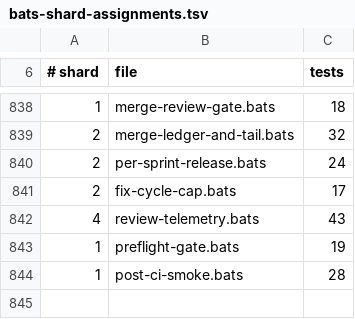
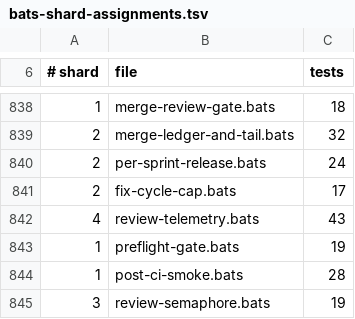
Before and after one commit to gaiastudio-ai/gaia-framework, a TSV file: .github/bats-shard-assignments.tsv, drawn as a sheet; only a part is shown, gaps mark what is left out; the diff names each change by its address in the sheet, - before the commit and + after, or states it on an @@ line.

Commit message:
feat(review): add heavy-reviewer counting semaphore
Add a system-wide counting semaphore that caps the number of
concurrently running heavy reviewers (those that spawn test suites,
mutation runs, or property-test subprocesses). The limit defaults to 4
and is configurable via review.max_concurrent_heavy_reviewers in
project-config.yaml. Independent of parallel_execution.max_parallel_dev_slots.

- Schema: add max_concurrent_heavy_reviewers (integer >= 1, default 4)
  to the review object.
- Hydration: surface the configured value through resolve-config.sh.
- Slot helper: new scripts/lib/heavy-reviewer-slots.sh implements
  counting semaphore over a slot directory guarded by the shared mutex.
  Dead-holder reclaim via kill -0. Bounded wait with jitter; fail-open
  on expiry with logged warning.
- Wiring: qa-test-runner.sh acquires a slot before executing test
  suites; phase2-execute.sh acquires before running generated tests.
- Doctor: reports both max_fix_cycles and max_concurrent_heavy_reviewers.
- Docs: review-all page and doctor page updated with the new config.
- Tests: 19-case review-semaphore.bats covering schema, slot lifecycle,
  contention, dead-holder reclaim, fail-open, signal cleanup, and
  bash 3.2 portability.

```diff
--- a/.github/bats-shard-assignments.tsv
+++ b/.github/bats-shard-assignments.tsv
+row 845: 3 | review-semaphore.bats | 19
```
Also changed, not shown: 12 other files.
